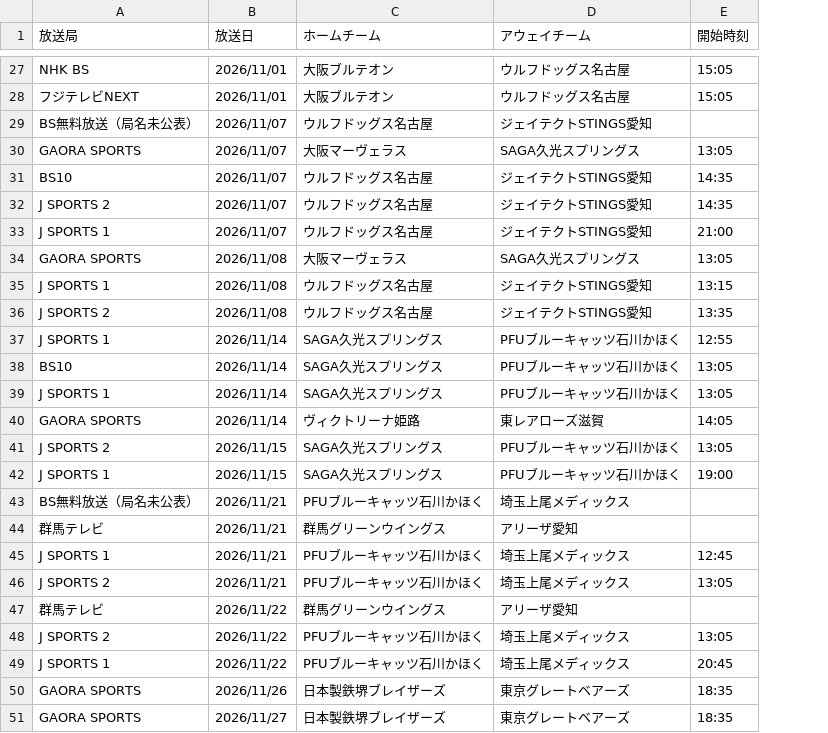
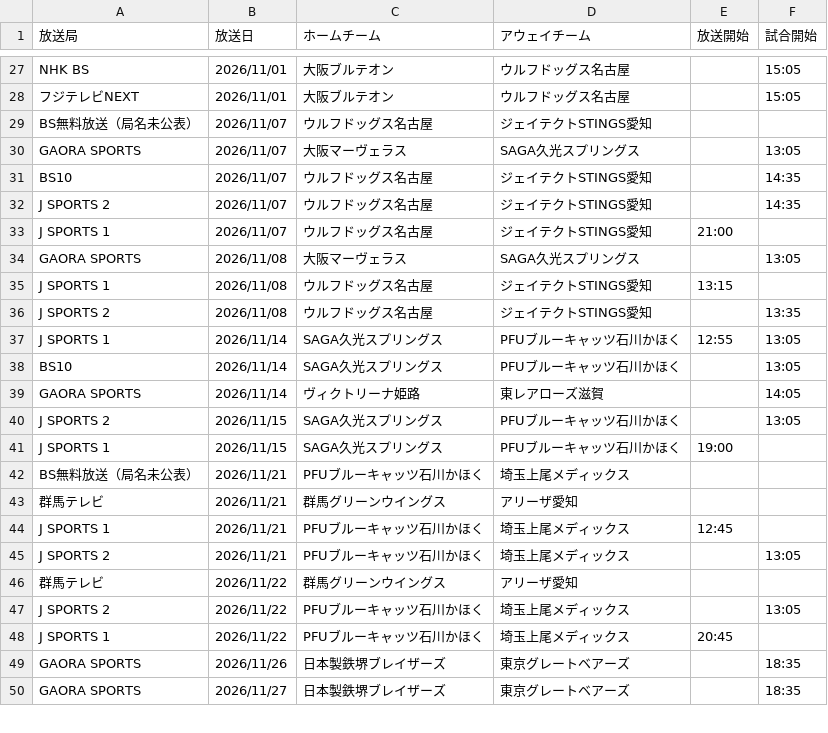
Before and after one commit to shinhighkou-spec/svleague-broadcast-tracke, a CSV file: data/broadcasts.csv, drawn as a sheet; only a part is shown, gaps mark what is left out; removed rows and columns are numbered as before the commit, all else as after; the diff covers the shown part only; the diff names each change by its address in the sheet, - before the commit and + after, or states it on an @@ line.

```diff
--- a/data/broadcasts.csv
+++ b/data/broadcasts.csv
+column E (放送開始), rows 33-48: 21:00 |  | 13:15 |  | 12:55 |  |  |  | 19:00 |  |  | 12:45 |  |  |  | 20:45
-F1: 開始時刻
+F1: 試合開始
-F33 (試合開始): 21:00
+F33 (試合開始): (empty)
-F35 (試合開始): 13:15
+F35 (試合開始): (empty)
-F37 (試合開始): 12:55
+F37 (試合開始): 13:05
-row 39: J SPORTS 1 | 2026/11/14 | SAGA久光スプリングス | PFUブルーキャッツ石川かほく | 13:05
-F41 (試合開始): 19:00
+F41 (試合開始): (empty)
-F44 (試合開始): 12:45
+F44 (試合開始): (empty)
-F48 (試合開始): 20:45
+F48 (試合開始): (empty)
```
Also changed, not shown: 11 edited cells elsewhere in this file, 2 other files.
